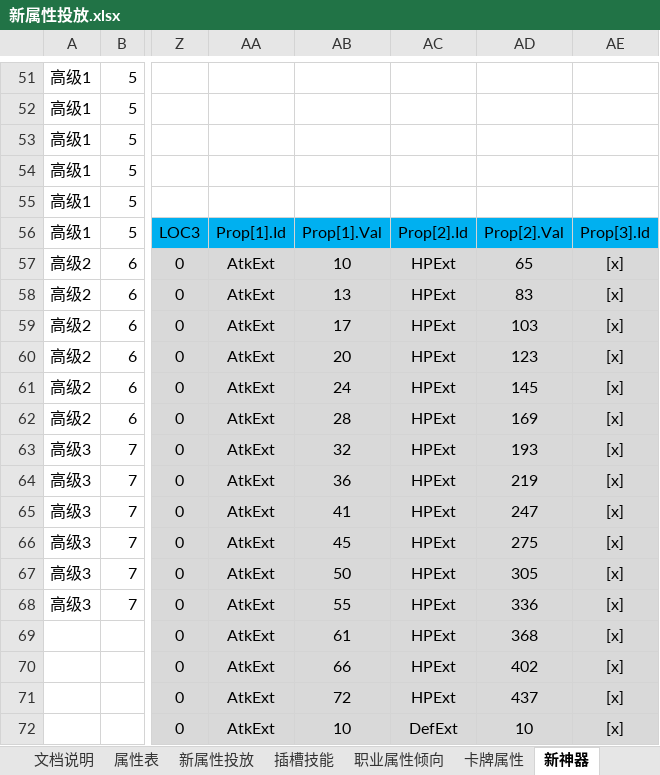
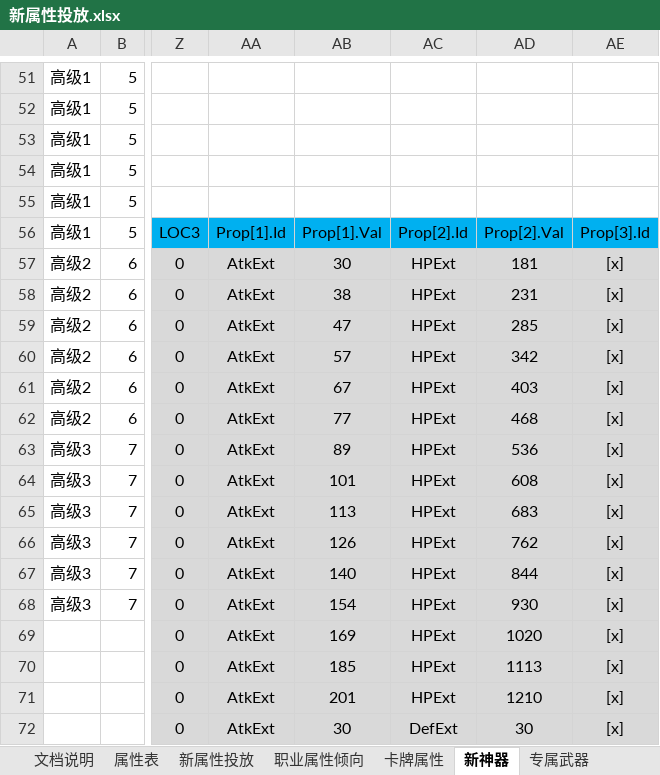
Before and after one commit to hataksumo/DesignerDoc, an Excel workbook: 策划案/镇魂街/新属性投放.xlsx, sheet 新神器, drawn as a sheet; only a part is shown, gaps mark what is left out; values as stored, in another font and other column widths than the file's, no borders; the diff covers the shown part only; the diff names each change by its address in the sheet, - before the commit and + after, or states it on an @@ line.

```diff
--- a/策划案/镇魂街/新属性投放.xlsx (sheet 新神器)
+++ b/策划案/镇魂街/新属性投放.xlsx (sheet 新神器)
-sheet tab: 插槽技能
-AB57: 10
+AB57: 30
-AD57: 65
+AD57: 181
-AB58: 13
+AB58: 38
-AD58: 83
+AD58: 231
-AB59: 17
+AB59: 47
-AD59: 103
+AD59: 285
-AB60: 20
+AB60: 57
-AD60: 123
+AD60: 342
-AB61: 24
+AB61: 67
-AD61: 145
+AD61: 403
-AB62: 28
+AB62: 77
-AD62: 169
+AD62: 468
-AB63: 32
+AB63: 89
-AD63: 193
+AD63: 536
-AB64: 36
+AB64: 101
-AD64: 219
+AD64: 608
-AB65: 41
+AB65: 113
-AD65: 247
+AD65: 683
-AB66: 45
+AB66: 126
-AD66: 275
+AD66: 762
-AB67: 50
+AB67: 140
-AD67: 305
+AD67: 844
-AB68: 55
+AB68: 154
-AD68: 336
+AD68: 930
-AB69: 61
+AB69: 169
-AD69: 368
+AD69: 1020
-AB70: 66
+AB70: 185
-AD70: 402
+AD70: 1113
-AB71: 72
+AB71: 201
-AD71: 437
+AD71: 1210
-AB72: 10
+AB72: 30
-AD72: 10
+AD72: 30
```
Also changed, not shown: 1735 edited cells elsewhere in this sheet, sheet 卡牌属性, sheet 装备, sheet 属性汇总, sheet 新属性投放, sheet 专属武器, formulas that keep their value, 策划案/镇魂街/经济总表.xlsx.
